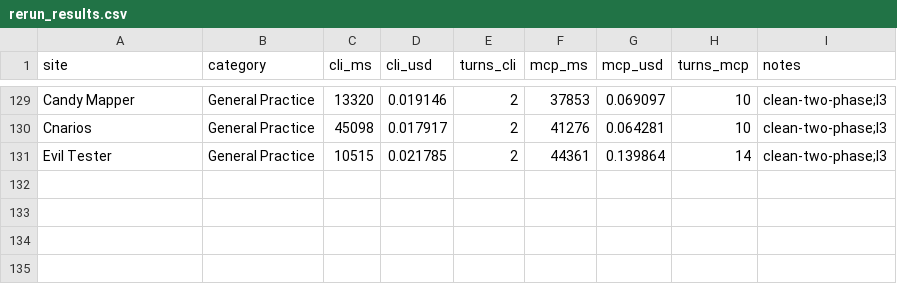
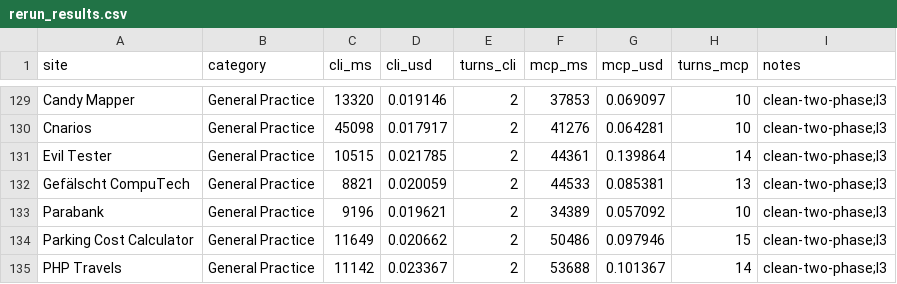
Before and after one commit to lana-20/practice-testing, a CSV file: rerun_results.csv, drawn as a sheet; only a part is shown, gaps mark what is left out.

```diff
--- a/rerun_results.csv
+++ b/rerun_results.csv
@@ -131 +131,5 @@ Cnarios,General Practice,45098,0.017917,2,41276,0.064281,10,clean-two-phase;l3
 Evil Tester,General Practice,10515,0.021785,2,44361,0.139864,14,clean-two-phase;l3
+Gefälscht CompuTech,General Practice,8821,0.020059,2,44533,0.085381,13,clean-two-phase;l3
+Parabank,General Practice,9196,0.019621,2,34389,0.057092,10,clean-two-phase;l3
+Parking Cost Calculator,General Practice,11649,0.020662,2,50486,0.097946,15,clean-two-phase;l3
+PHP Travels,General Practice,11142,0.023367,2,53688,0.101367,14,clean-two-phase;l3
```
